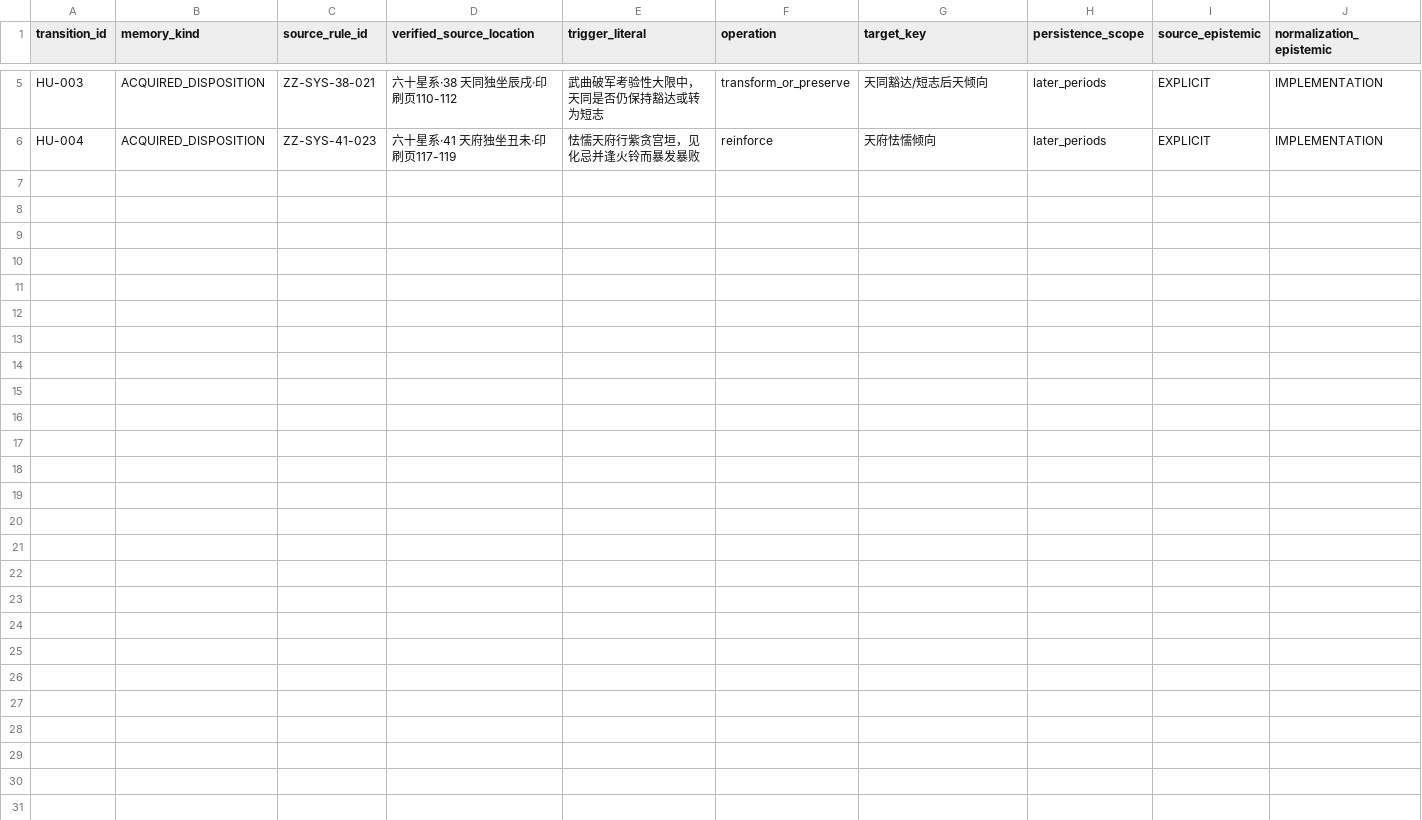
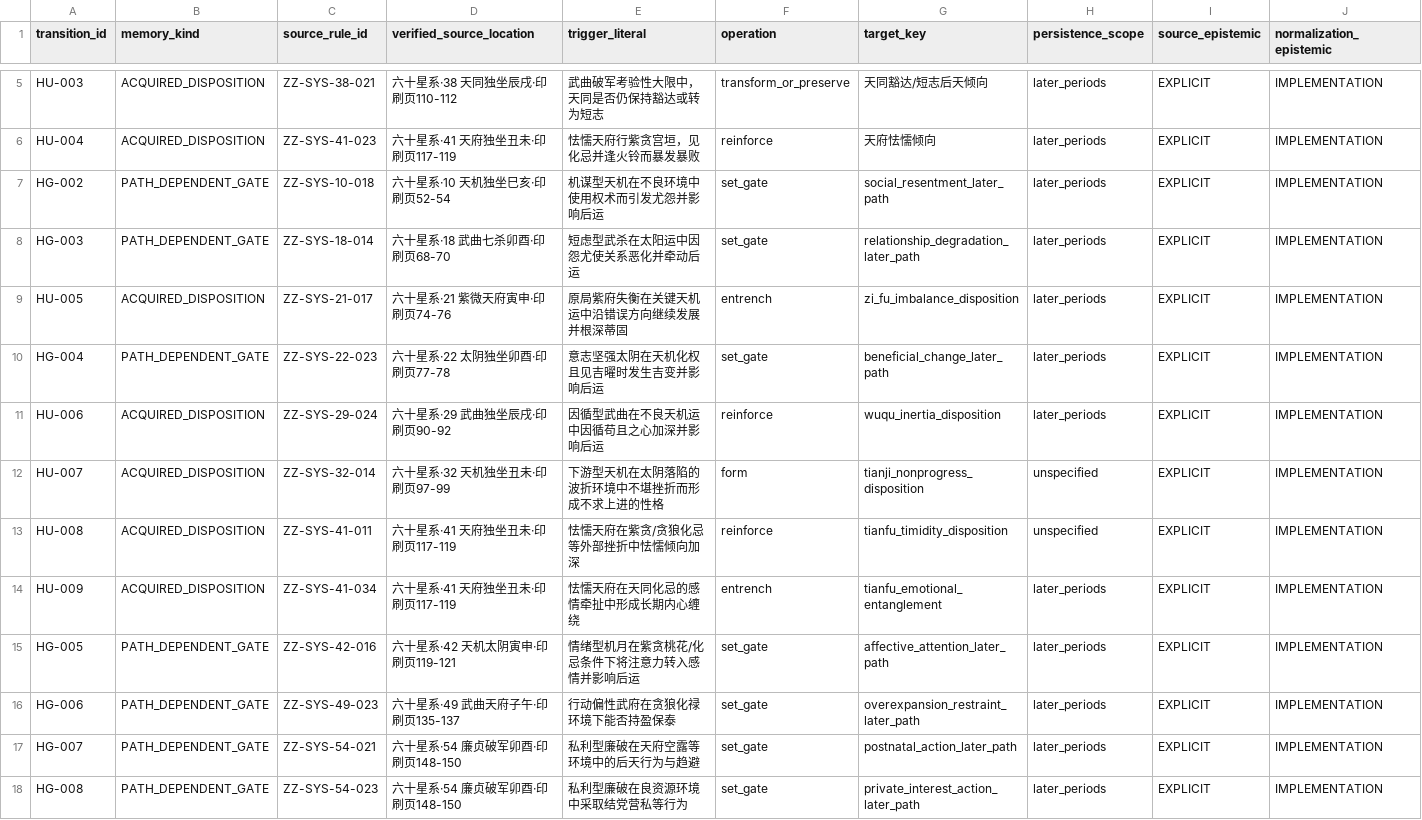
Before and after one commit to 15937-ass/ziwei-state-space, a CSV file: knowledge/history/history_transitions_v0.1.csv, drawn as a sheet; only a part is shown, gaps mark what is left out; rows hold the shown columns only; the diff names each change by its address in the sheet, - before the commit and + after, or states it on an @@ line.

Commit message:
history: add source-gated transitions from P0 review

```diff
--- a/knowledge/history/history_transitions_v0.1.csv
+++ b/knowledge/history/history_transitions_v0.1.csv
+row 7: HG-002 | PATH_DEPENDENT_GATE | ZZ-SYS-10-018 | 六十星系·10 天机独坐巳亥·印刷页52-54 | 机谋型天机在不良环境中使用权术而引发尤怨并影响后运 | set_gate | social_resentment_later_path | later_periods | EXPLICIT | IMPLEMENTATION
+row 8: HG-003 | PATH_DEPENDENT_GATE | ZZ-SYS-18-014 | 六十星系·18 武曲七杀卯酉·印刷页68-70 | 短虑型武杀在太阳运中因怨尤使关系恶化并牵动后运 | set_gate | relationship_degradation_later_path | later_periods | EXPLICIT | IMPLEMENTATION
+row 9: HU-005 | ACQUIRED_DISPOSITION | ZZ-SYS-21-017 | 六十星系·21 紫微天府寅申·印刷页74-76 | 原局紫府失衡在关键天机运中沿错误方向继续发展并根深蒂固 | entrench | zi_fu_imbalance_disposition | later_periods | EXPLICIT | IMPLEMENTATION
+row 10: HG-004 | PATH_DEPENDENT_GATE | ZZ-SYS-22-023 | 六十星系·22 太阴独坐卯酉·印刷页77-78 | 意志坚强太阴在天机化权且见吉曜时发生吉变并影响后运 | set_gate | beneficial_change_later_path | later_periods | EXPLICIT | IMPLEMENTATION
+row 11: HU-006 | ACQUIRED_DISPOSITION | ZZ-SYS-29-024 | 六十星系·29 武曲独坐辰戌·印刷页90-92 | 因循型武曲在不良天机运中因循苟且之心加深并影响后运 | reinforce | wuqu_inertia_disposition | later_periods | EXPLICIT | IMPLEMENTATION
+row 12: HU-007 | ACQUIRED_DISPOSITION | ZZ-SYS-32-014 | 六十星系·32 天机独坐丑未·印刷页97-99 | 下游型天机在太阴落陷的波折环境中不堪挫折而形成不求上进的性格 | form | tianji_nonprogress_disposition | unspecified | EXPLICIT | IMPLEMENTATION
+row 13: HU-008 | ACQUIRED_DISPOSITION | ZZ-SYS-41-011 | 六十星系·41 天府独坐丑未·印刷页117-119 | 怯懦天府在紫贪/贪狼化忌等外部挫折中怯懦倾向加深 | reinforce | tianfu_timidity_disposition | unspecified | EXPLICIT | IMPLEMENTATION
+row 14: HU-009 | ACQUIRED_DISPOSITION | ZZ-SYS-41-034 | 六十星系·41 天府独坐丑未·印刷页117-119 | 怯懦天府在天同化忌的感情牵扯中形成长期内心缠绕 | entrench | tianfu_emotional_entanglement | later_periods | EXPLICIT | IMPLEMENTATION
+row 15: HG-005 | PATH_DEPENDENT_GATE | ZZ-SYS-42-016 | 六十星系·42 天机太阴寅申·印刷页119-121 | 情绪型机月在紫贪桃花/化忌条件下将注意力转入感情并影响后运 | set_gate | affective_attention_later_path | later_periods | EXPLICIT | IMPLEMENTATION
+row 16: HG-006 | PATH_DEPENDENT_GATE | ZZ-SYS-49-023 | 六十星系·49 武曲天府子午·印刷页135-137 | 行动偏性武府在贪狼化禄环境下能否持盈保泰 | set_gate | overexpansion_restraint_later_path | later_periods | EXPLICIT | IMPLEMENTATION
+row 17: HG-007 | PATH_DEPENDENT_GATE | ZZ-SYS-54-021 | 六十星系·54 廉贞破军卯酉·印刷页148-150 | 私利型廉破在天府空露等环境中的后天行为与趋避 | set_gate | postnatal_action_later_path | later_periods | EXPLICIT | IMPLEMENTATION
+row 18: HG-008 | PATH_DEPENDENT_GATE | ZZ-SYS-54-023 | 六十星系·54 廉贞破军卯酉·印刷页148-150 | 私利型廉破在良资源环境中采取结党营私等行为 | set_gate | private_interest_action_later_path | later_periods | EXPLICIT | IMPLEMENTATION
```
